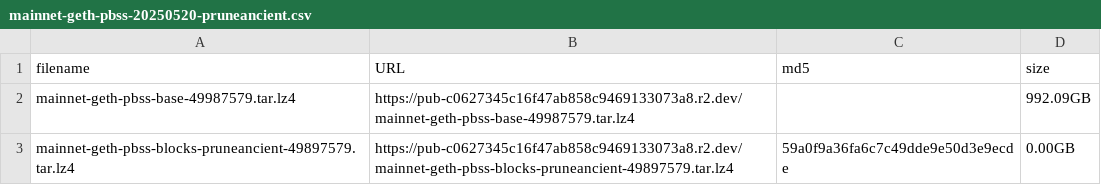
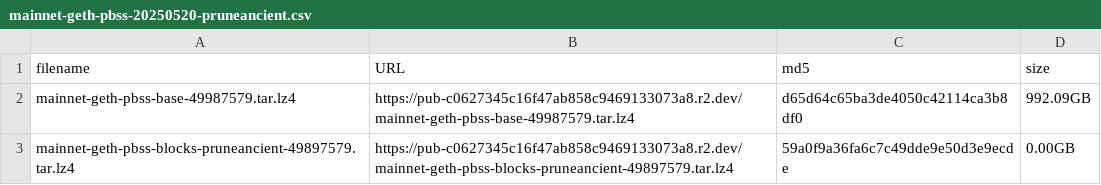
Before and after one commit to bnb-chain/bsc-snapshots, a CSV file: dist/mainnet-geth-pbss-20250520-pruneancient.csv, drawn as a sheet.

Commit message:
update: fix missing md5 info; (#421)
Co-authored-by: galaio <galaio@users.noreply.github.com>

```diff
--- a/dist/mainnet-geth-pbss-20250520-pruneancient.csv
+++ b/dist/mainnet-geth-pbss-20250520-pruneancient.csv
@@ -1,3 +1,3 @@
 filename,URL,md5,size
-mainnet-geth-pbss-base-49987579.tar.lz4,https://pub-c0627345c16f47ab858c9469133073a8.r2.dev/mainnet-geth-pbss-base-49987579.tar.lz4,,992.09GB
+mainnet-geth-pbss-base-49987579.tar.lz4,https://pub-c0627345c16f47ab858c9469133073a8.r2.dev/mainnet-geth-pbss-base-49987579.tar.lz4,d65d64c65ba3de4050c42114ca3b8df0,992.09GB
 mainnet-geth-pbss-blocks-pruneancient-49897579.tar.lz4,https://pub-c0627345c16f47ab858c9469133073a8.r2.dev/mainnet-geth-pbss-blocks-pruneancient-49897579.tar.lz4,59a0f9a36fa6c7c49dde9e50d3e9ecde,0.00GB
```
